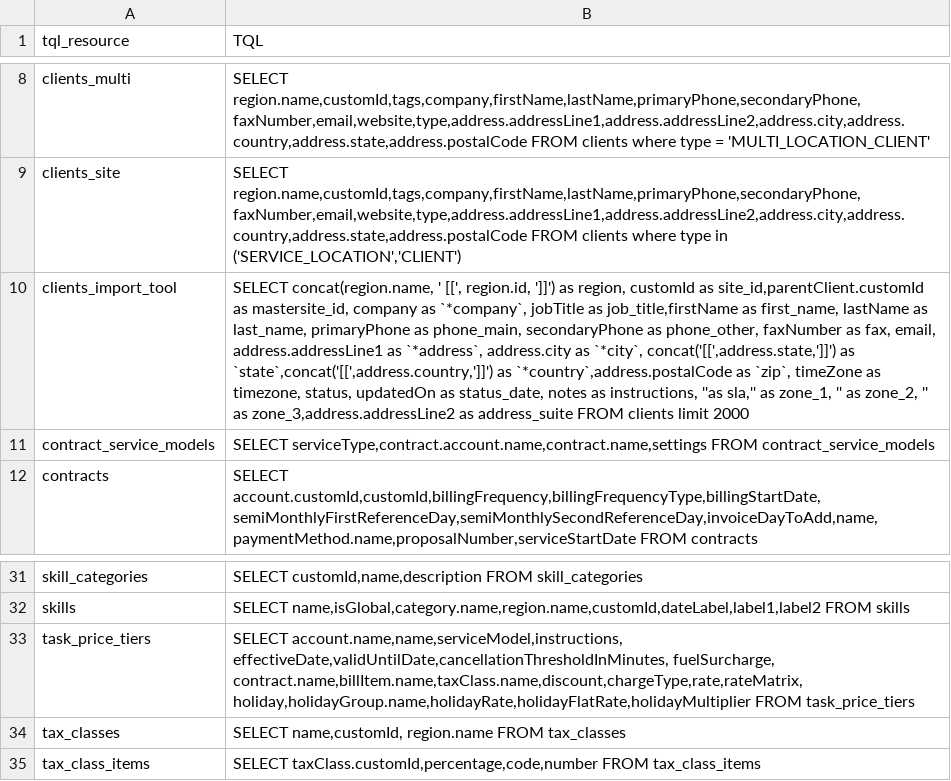
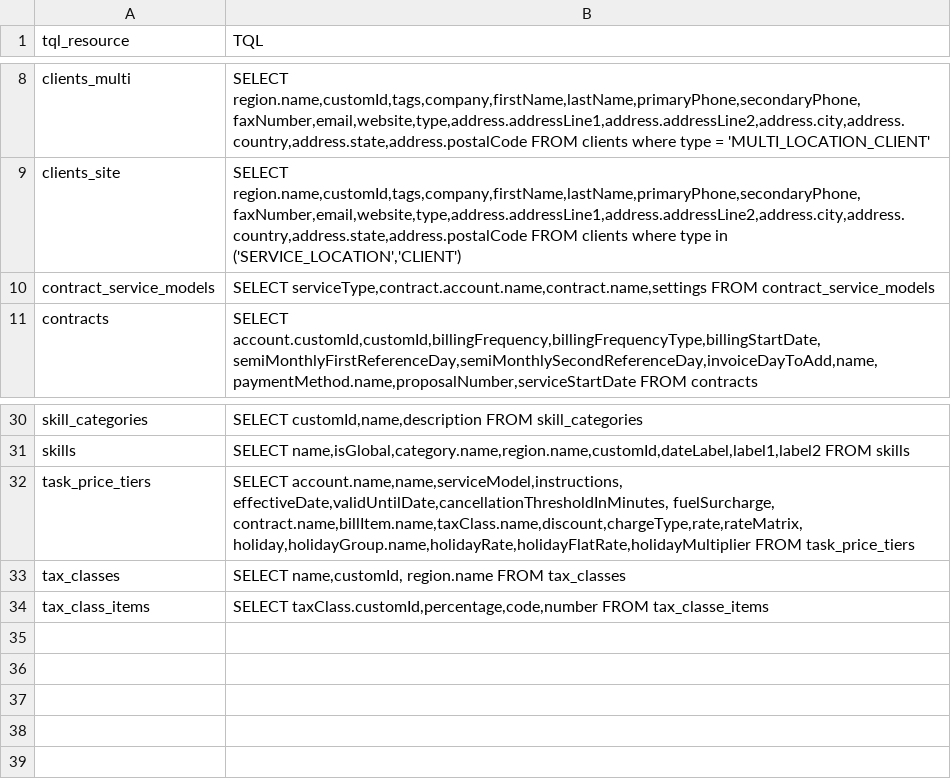
Before and after one commit to LiOdDo/streamlit-batchfile-convert, a CSV file: data-tql-collections.csv, drawn as a sheet; only a part is shown, gaps mark what is left out; removed rows and columns are numbered as before the commit, all else as after; the diff names each change by its address in the sheet, - before the commit and + after, or states it on an @@ line.

Commit message:
Add files via upload

```diff
--- a/data-tql-collections.csv
+++ b/data-tql-collections.csv
-row 10: clients_import_tool | SELECT concat(region.name, ' [[', region.id, ']]') as region, customId as site_id,parentClient.customId as mastersite_id, company as `*company`, jobTitle as job_title,firstName as first_name, lastName as last_name, primaryPhone as phone_main, secondaryPhone as phone_other, faxNumber as fax, email, address.addressLine1 as `*address`, address.city as `*city`, concat('[[',address.state,']]') as `state`,concat('[[',address.country,']]') as `*country`,address.postalCode as `zip`, timeZone as timezone, status, updatedOn as status_date, notes as instructions, ''as sla,'' as zone_1, '' as zone_2, '' as zone_3,address.addressLine2 as address_suite FROM clients limit 2000
-B34 (TQL): …taxClass.customId,percentage,code,number FROM tax_class_items
+B34 (TQL): …taxClass.customId,percentage,code,number FROM tax_classe_items
```
